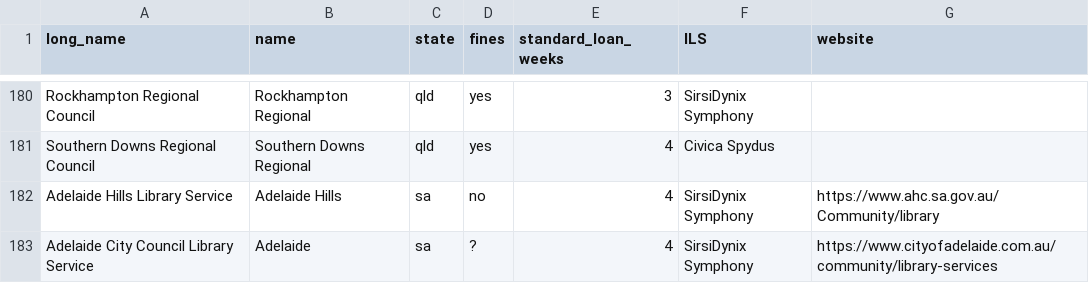
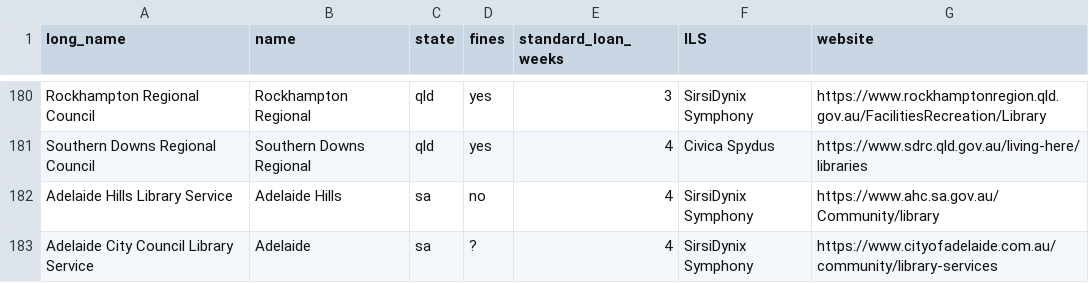
Before and after one commit to hughrun/public_library_map, a CSV file: website/data/library_services_information.csv, drawn as a sheet; only a part is shown, gaps mark what is left out; the diff covers the shown part only; the diff names each change by its address in the sheet, - before the commit and + after, or states it on an @@ line.

```diff
--- a/website/data/library_services_information.csv
+++ b/website/data/library_services_information.csv
-G180 (website): (empty)
+G180 (website): https://www.rockhamptonregion.qld.gov.au/FacilitiesRecreation/Library
-G181 (website): (empty)
+G181 (website): https://www.sdrc.qld.gov.au/living-here/libraries
```
Also changed, not shown: 52 edited cells elsewhere in this file.
